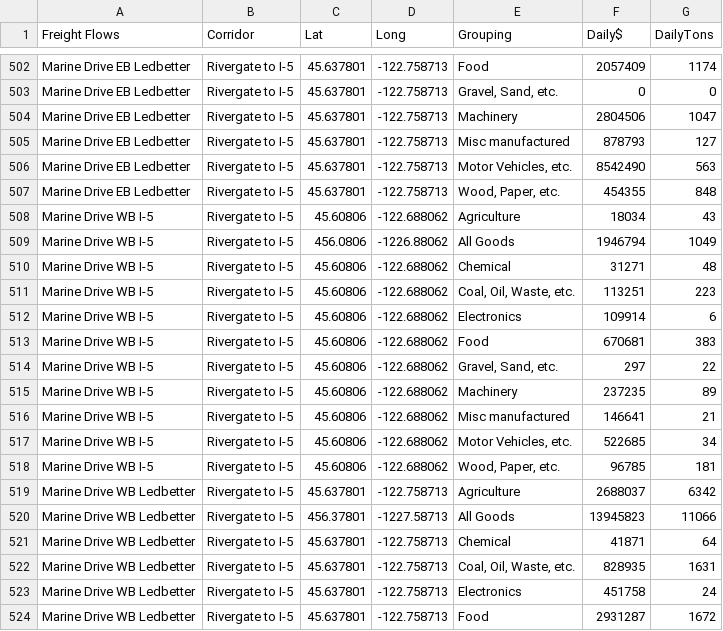
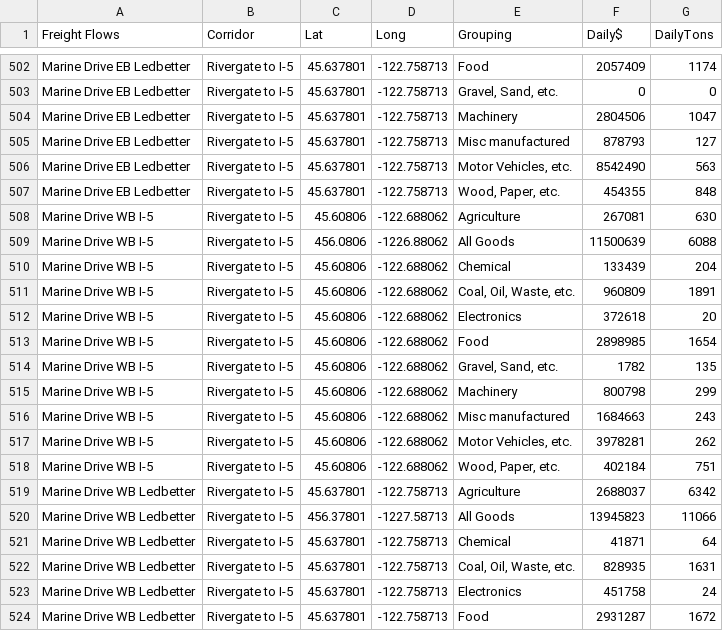
Before and after one commit to RSGInc/portland_freight_model_data, a CSV file: data/portland/Freight_Flows_Base_2015/PointofInterest.csv, drawn as a sheet; only a part is shown, gaps mark what is left out; the diff covers the shown part only.

```diff
--- a/data/portland/Freight_Flows_Base_2015/PointofInterest.csv
+++ b/data/portland/Freight_Flows_Base_2015/PointofInterest.csv
@@ -507,13 +507,13 @@
 "Marine Drive EB Ledbetter","Rivergate to I-5",45.637801,-122.758713,"Wood, Paper, etc.",454355,848
-"Marine Drive WB I-5","Rivergate to I-5",45.60806,-122.688062,"Agriculture",18034,43
-"Marine Drive WB I-5","Rivergate to I-5",456.0806,-1226.88062,"All Goods",1946794,1049
-"Marine Drive WB I-5","Rivergate to I-5",45.60806,-122.688062,"Chemical",31271,48
-"Marine Drive WB I-5","Rivergate to I-5",45.60806,-122.688062,"Coal, Oil, Waste, etc.",113251,223
-"Marine Drive WB I-5","Rivergate to I-5",45.60806,-122.688062,"Electronics",109914,6
-"Marine Drive WB I-5","Rivergate to I-5",45.60806,-122.688062,"Food",670681,383
-"Marine Drive WB I-5","Rivergate to I-5",45.60806,-122.688062,"Gravel, Sand, etc.",297,22
-"Marine Drive WB I-5","Rivergate to I-5",45.60806,-122.688062,"Machinery",237235,89
-"Marine Drive WB I-5","Rivergate to I-5",45.60806,-122.688062,"Misc manufactured",146641,21
-"Marine Drive WB I-5","Rivergate to I-5",45.60806,-122.688062,"Motor Vehicles, etc.",522685,34
-"Marine Drive WB I-5","Rivergate to I-5",45.60806,-122.688062,"Wood, Paper, etc.",96785,181
+"Marine Drive WB I-5","Rivergate to I-5",45.60806,-122.688062,"Agriculture",267081,630
+"Marine Drive WB I-5","Rivergate to I-5",456.0806,-1226.88062,"All Goods",11500639,6088
+"Marine Drive WB I-5","Rivergate to I-5",45.60806,-122.688062,"Chemical",133439,204
+"Marine Drive WB I-5","Rivergate to I-5",45.60806,-122.688062,"Coal, Oil, Waste, etc.",960809,1891
+"Marine Drive WB I-5","Rivergate to I-5",45.60806,-122.688062,"Electronics",372618,20
+"Marine Drive WB I-5","Rivergate to I-5",45.60806,-122.688062,"Food",2898985,1654
+"Marine Drive WB I-5","Rivergate to I-5",45.60806,-122.688062,"Gravel, Sand, etc.",1782,135
+"Marine Drive WB I-5","Rivergate to I-5",45.60806,-122.688062,"Machinery",800798,299
+"Marine Drive WB I-5","Rivergate to I-5",45.60806,-122.688062,"Misc manufactured",1684663,243
+"Marine Drive WB I-5","Rivergate to I-5",45.60806,-122.688062,"Motor Vehicles, etc.",3978281,262
+"Marine Drive WB I-5","Rivergate to I-5",45.60806,-122.688062,"Wood, Paper, etc.",402184,751
 "Marine Drive WB Ledbetter","Rivergate to I-5",45.637801,-122.758713,"Agriculture",2688037,6342
```
Also changed, not shown: 22 edited cells elsewhere in this file.
